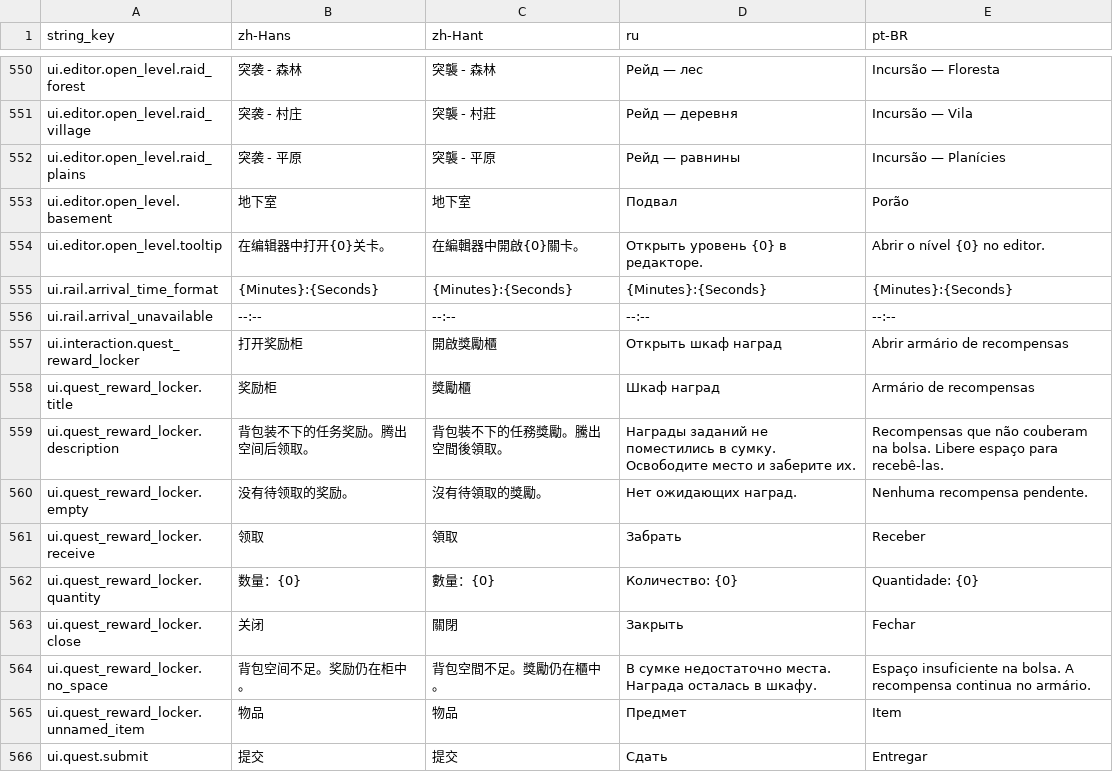
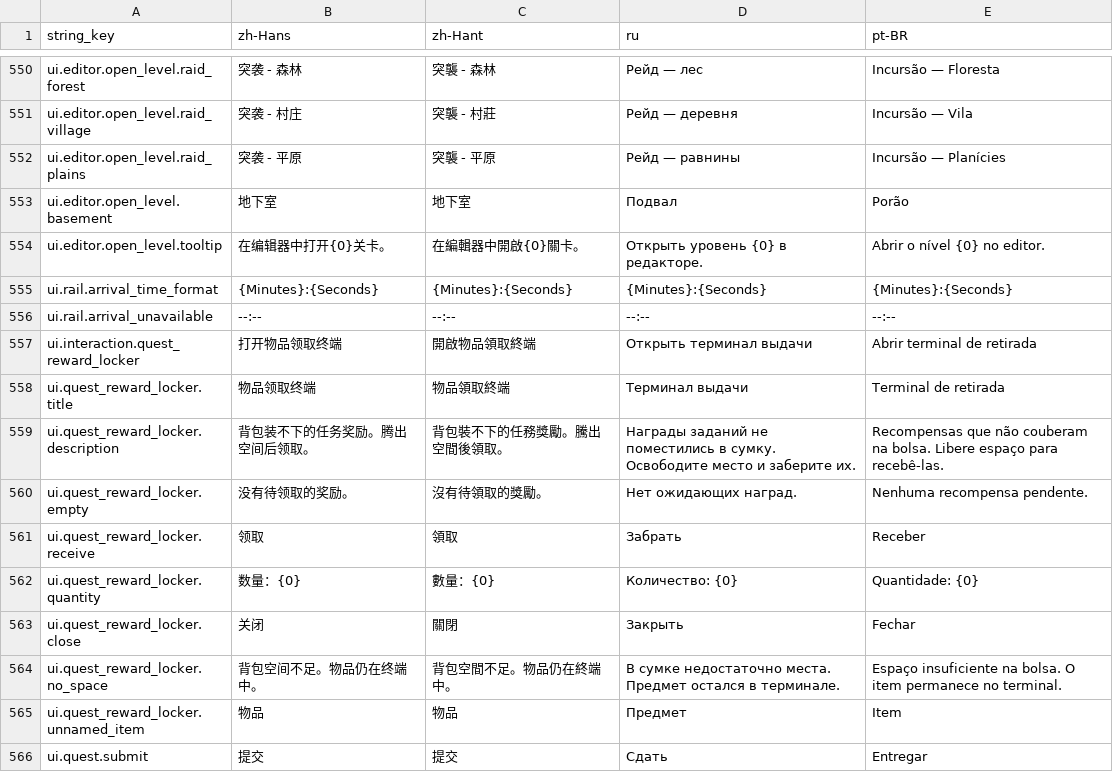
Before and after one commit to octopus7/extraction_shooter, a CSV file: TunaSweeper/Content/Data/Translations/UITextStrings.csv, drawn as a sheet; only a part is shown, gaps mark what is left out.

Commit message:
Replace reward locker with wall-mounted item collection terminal

```diff
--- a/TunaSweeper/Content/Data/Translations/UITextStrings.csv
+++ b/TunaSweeper/Content/Data/Translations/UITextStrings.csv
@@ -564,4 +564,4 @@ ui.rail.arrival_time_format,{Minutes}:{Seconds},{Minutes}:{Seconds},{Minutes}:{S
 ui.rail.arrival_unavailable,--:--,--:--,--:--,--:--
-ui.interaction.quest_reward_locker,打开奖励柜,開啟獎勵櫃,Открыть шкаф наград,Abrir armário de recompensas
-ui.quest_reward_locker.title,奖励柜,獎勵櫃,Шкаф наград,Armário de recompensas
+ui.interaction.quest_reward_locker,打开物品领取终端,開啟物品領取終端,Открыть терминал выдачи,Abrir terminal de retirada
+ui.quest_reward_locker.title,物品领取终端,物品領取終端,Терминал выдачи,Terminal de retirada
 ui.quest_reward_locker.description,背包装不下的任务奖励。腾出空间后领取。,背包裝不下的任務獎勵。騰出空間後領取。,Награды заданий не поместились в сумку. Освободите место и заберите их.,Recompensas que não couberam na bolsa. Libere espaço para recebê-las.
@@ -571,3 +571,3 @@ ui.quest_reward_locker.quantity,数量：{0},數量：{0},Количество:
 ui.quest_reward_locker.close,关闭,關閉,Закрыть,Fechar
-ui.quest_reward_locker.no_space,背包空间不足。奖励仍在柜中。,背包空間不足。獎勵仍在櫃中。,В сумке недостаточно места. Награда осталась в шкафу.,Espaço insuficiente na bolsa. A recompensa continua no armário.
+ui.quest_reward_locker.no_space,背包空间不足。物品仍在终端中。,背包空間不足。物品仍在終端中。,В сумке недостаточно места. Предмет остался в терминале.,Espaço insuficiente na bolsa. O item permanece no terminal.
 ui.quest_reward_locker.unnamed_item,物品,物品,Предмет,Item
```
Also changed, not shown: TunaSweeper/Content/Data/UITextStrings.csv, 7 other files.
